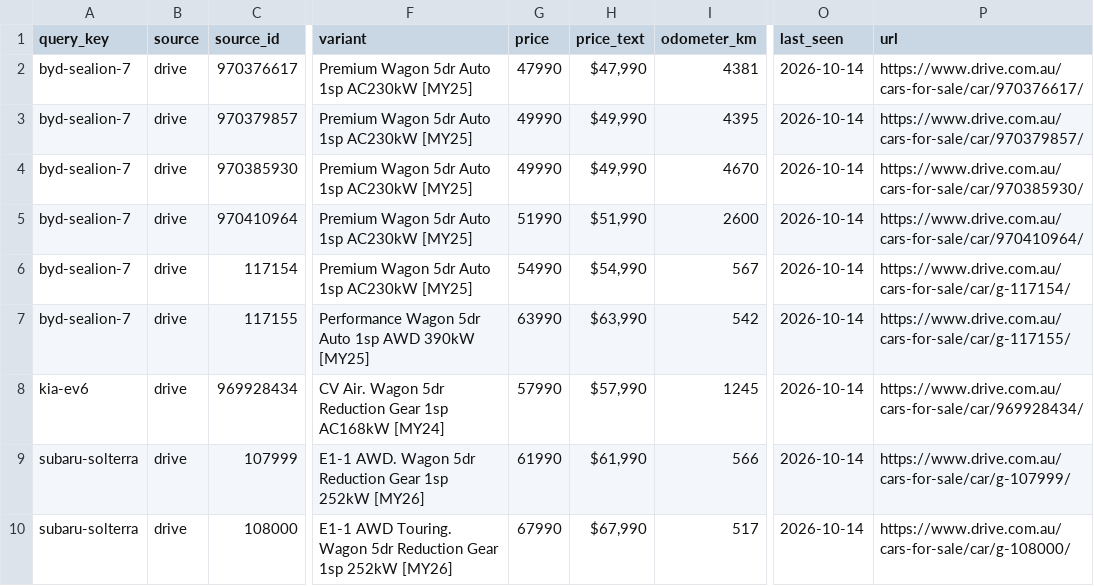
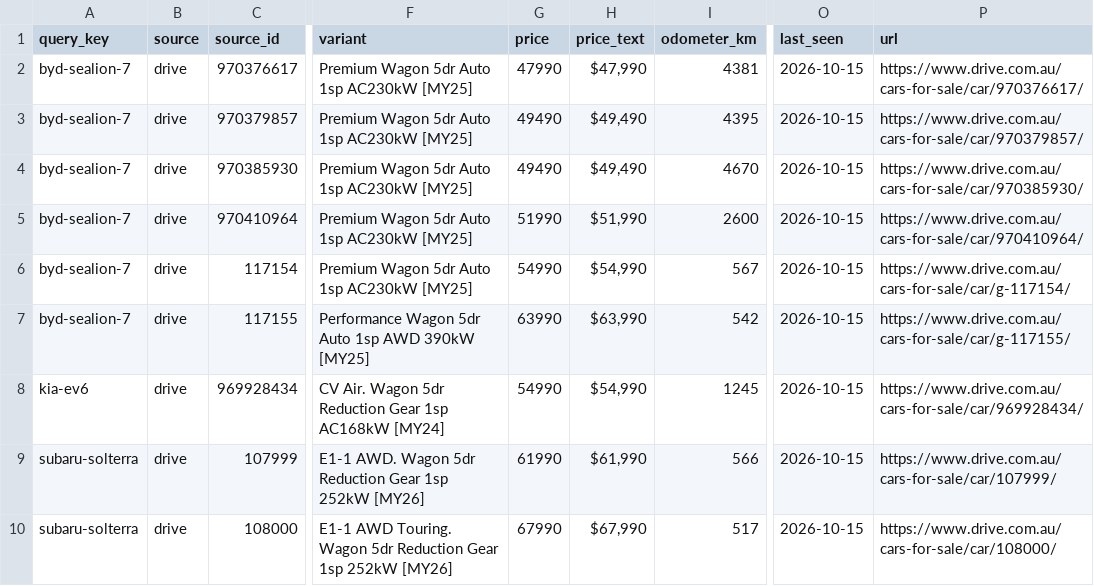
Before and after one commit to kiansaeidnia/carfinder, a CSV file: data/latest.csv, drawn as a sheet; only a part is shown, gaps mark what is left out; the diff names each change by its address in the sheet, - before the commit and + after, or states it on an @@ line.

```diff
--- a/data/latest.csv
+++ b/data/latest.csv
-O2:O10 (last_seen): 2026-10-14
+O2:O10 (last_seen): 2026-10-15
-G3:G4 (price): 49990
+G3:G4 (price): 49490
-H3:H4 (price_text): $49,990
+H3:H4 (price_text): $49,490
-G8 (price): 57990
+G8 (price): 54990
-H8 (price_text): $57,990
+H8 (price_text): $54,990
-P9 (url): https://www.drive.com.au/cars-for-sale/car/g-107999/
+P9 (url): https://www.drive.com.au/cars-for-sale/car/107999/
-P10 (url): https://www.drive.com.au/cars-for-sale/car/g-108000/
+P10 (url): https://www.drive.com.au/cars-for-sale/car/108000/
```
Also changed, not shown: 5 other files.
